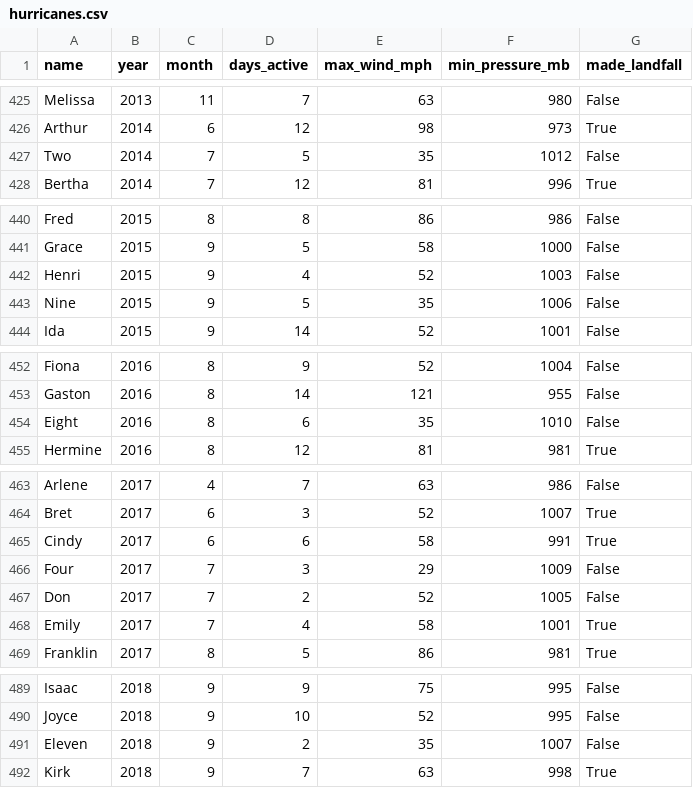
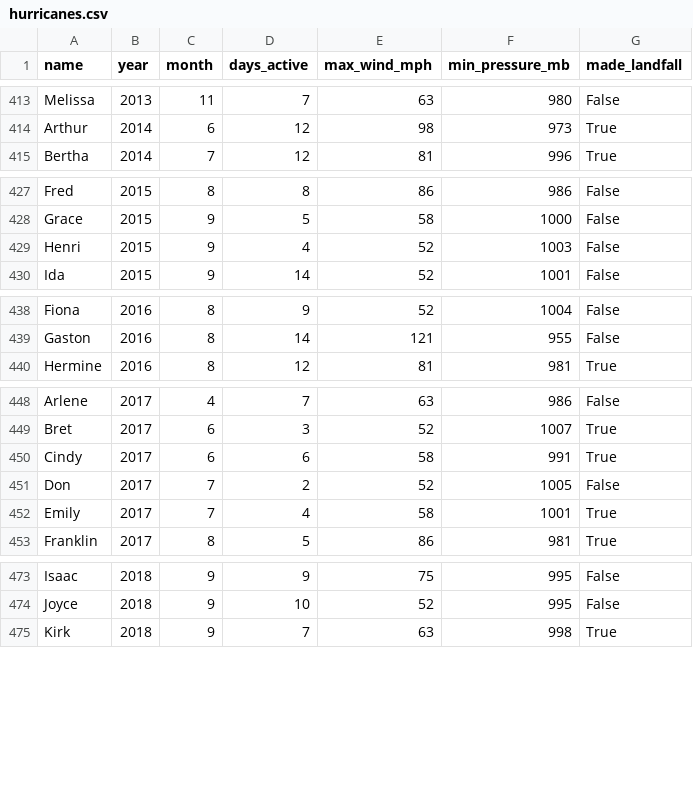
Before and after one commit to papayuh/datn1370-datasets, a CSV file: data/hurricanes.csv, drawn as a sheet; only a part is shown, gaps mark what is left out; the diff covers the shown part only; the diff names each change by its address in the sheet, - before the commit and + after, or states it on an @@ line.

```diff
--- a/data/hurricanes.csv
+++ b/data/hurricanes.csv
-row 427: Two | 2014 | 7 | 5 | 35 | 1012 | False
-row 443: Nine | 2015 | 9 | 5 | 35 | 1006 | False
-row 454: Eight | 2016 | 8 | 6 | 35 | 1010 | False
-row 466: Four | 2017 | 7 | 3 | 29 | 1009 | False
-row 491: Eleven | 2018 | 9 | 2 | 35 | 1007 | False
```
Also changed, not shown: 18 removed rows elsewhere in this file, data/gapminder.csv, data/synthetic/coffee_shop_sales.csv, 11 other files.
